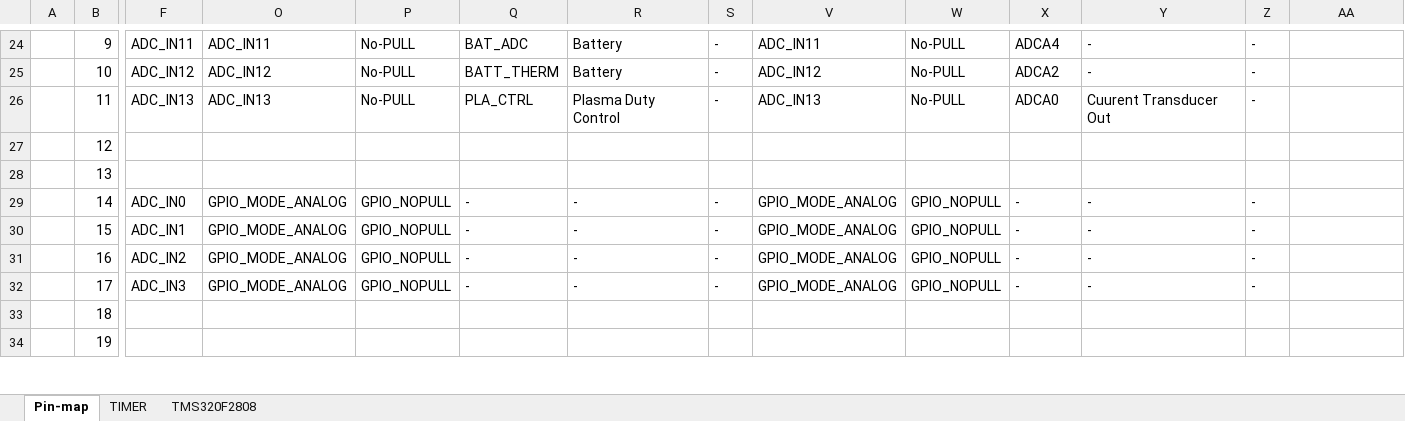
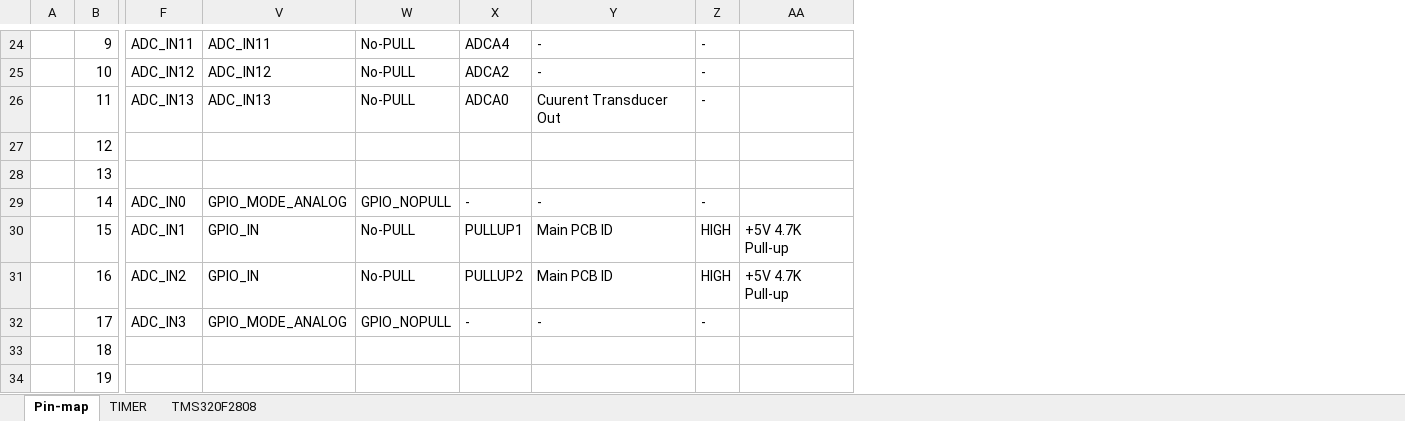
Before and after one commit to ArvidJoung/Plasma_LF, an Excel workbook: MCU PCB/Plasma_LF_MCU_PinMap_20180117.xlsx, sheet Pin-map, drawn as a sheet; only a part is shown, gaps mark what is left out; values as stored, in another font and other column widths than the file's, no cell formats; the diff covers the shown part only; the diff names each change by its address in the sheet, - before the commit and + after, or states it on an @@ line.

```diff
--- a/MCU PCB/Plasma_LF_MCU_PinMap_20180117.xlsx (sheet Pin-map)
+++ b/MCU PCB/Plasma_LF_MCU_PinMap_20180117.xlsx (sheet Pin-map)
@@ column O hidden, rows 24-32: ADC_IN11 | ADC_IN12 | ADC_IN13 |  |  | GPIO_MODE_ANALOG | GPIO_MODE_ANALOG | GPIO_MODE_ANALOG | GPIO_MODE_ANALOG @@
@@ column P hidden, rows 24-32: No-PULL | No-PULL | No-PULL |  |  | GPIO_NOPULL | GPIO_NOPULL | GPIO_NOPULL | GPIO_NOPULL @@
@@ column Q hidden, rows 24-32: BAT_ADC | BATT_THERM | PLA_CTRL |  |  | - | - | - | - @@
@@ column R hidden, rows 24-32: Battery | Battery | Plasma Duty Control |  |  | - | - | - | - @@
@@ column S hidden, rows 24-32: - | - | - |  |  | - | - | - | - @@
-V30:V31: GPIO_MODE_ANALOG
+V30:V31: GPIO_IN
-W30:W31: GPIO_NOPULL
+W30:W31: No-PULL
-X30: -
+X30: PULLUP1
-Y30:Y31: -
+Y30:Y31: Main PCB ID
-Z30:Z31: -
+Z30:Z31: HIGH
-AA30:AA31: (empty)
+AA30:AA31: +5V 4.7K Pull-up
-X31: -
+X31: PULLUP2
```
Also changed, not shown: 13 edited cells elsewhere in this sheet, cell formats, 2 other files.
